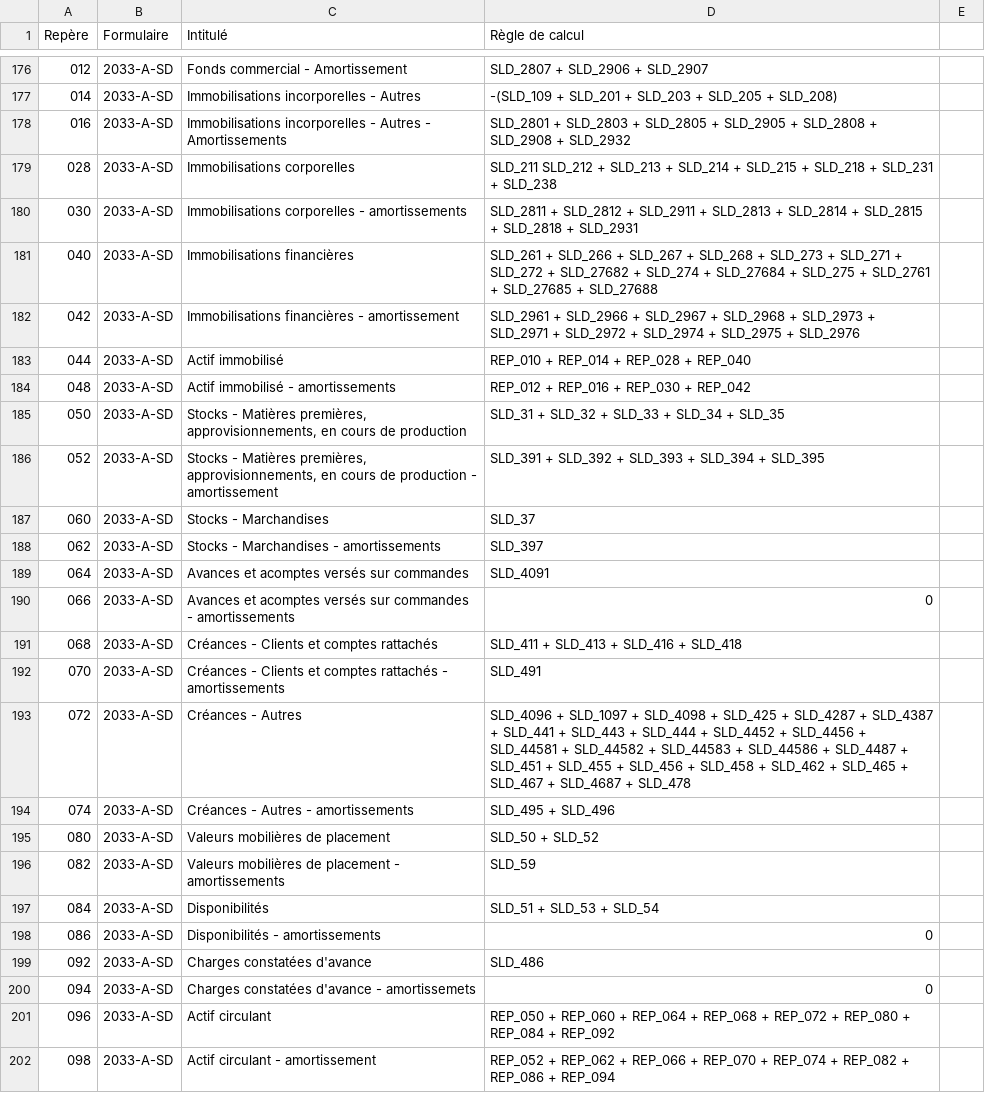
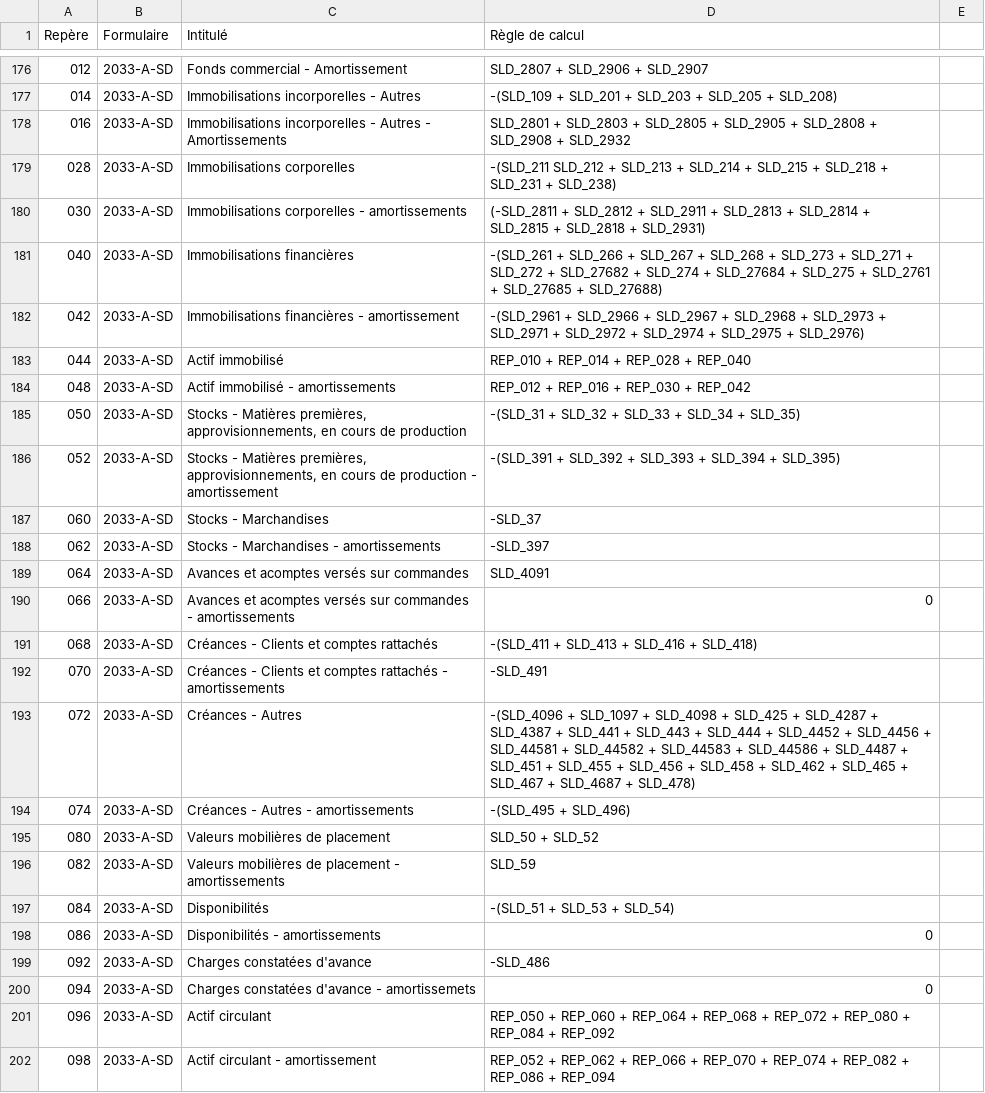
Before and after one commit to neolegal-fr/fec-reader, a CSV file: src/main/resources/definitions-reperes.csv, drawn as a sheet; only a part is shown, gaps mark what is left out; the diff names each change by its address in the sheet, - before the commit and + after, or states it on an @@ line.

Commit message:
Ajustement tests unitaires, corrections règles de calcul

```diff
--- a/src/main/resources/definitions-reperes.csv
+++ b/src/main/resources/definitions-reperes.csv
-D179 (Règle de calcul): SLD_211 SLD_212 + SLD_213 + SLD_214 + SLD_215 + SLD_218 + SLD_231 + SLD_238
+D179 (Règle de calcul): -(SLD_211 SLD_212 + SLD_213 + SLD_214 + SLD_215 + SLD_218 + SLD_231 + SLD_238)
-D180 (Règle de calcul): SLD_2811 + SLD_2812 + SLD_2911 + SLD_2813 + SLD_2814 + SLD_2815 + SLD_2818 + SLD_2931
+D180 (Règle de calcul): (-SLD_2811 + SLD_2812 + SLD_2911 + SLD_2813 + SLD_2814 + SLD_2815 + SLD_2818 + SLD_2931)
-D181 (Règle de calcul): SLD_261 + SLD_266 + SLD_267 + SLD_268 + SLD_273 + SLD_271 + SLD_272 + SLD_27682 + SLD_274 + SLD_27684 + SLD_275 + SLD_2761 + SLD_27685 + SLD_27688
+D181 (Règle de calcul): -(SLD_261 + SLD_266 + SLD_267 + SLD_268 + SLD_273 + SLD_271 + SLD_272 + SLD_27682 + SLD_274 + SLD_27684 + SLD_275 + SLD_2761 + SLD_27685 + SLD_27688)
-D182 (Règle de calcul): SLD_2961 + SLD_2966 + SLD_2967 + SLD_2968 + SLD_2973 + SLD_2971 + SLD_2972 + SLD_2974 + SLD_2975 + SLD_2976
+D182 (Règle de calcul): -(SLD_2961 + SLD_2966 + SLD_2967 + SLD_2968 + SLD_2973 + SLD_2971 + SLD_2972 + SLD_2974 + SLD_2975 + SLD_2976)
-D185 (Règle de calcul): SLD_31 + SLD_32 + SLD_33 + SLD_34 + SLD_35
+D185 (Règle de calcul): -(SLD_31 + SLD_32 + SLD_33 + SLD_34 + SLD_35)
-D186 (Règle de calcul): SLD_391 + SLD_392 + SLD_393 + SLD_394 + SLD_395
+D186 (Règle de calcul): -(SLD_391 + SLD_392 + SLD_393 + SLD_394 + SLD_395)
-D187 (Règle de calcul): SLD_37
+D187 (Règle de calcul): -SLD_37
-D188 (Règle de calcul): SLD_397
+D188 (Règle de calcul): -SLD_397
-D191 (Règle de calcul): SLD_411 + SLD_413 + SLD_416 + SLD_418
+D191 (Règle de calcul): -(SLD_411 + SLD_413 + SLD_416 + SLD_418)
-D192 (Règle de calcul): SLD_491
+D192 (Règle de calcul): -SLD_491
-D193 (Règle de calcul): SLD_4096 + SLD_1097 + SLD_4098 + SLD_425 + SLD_4287 + SLD_4387 + SLD_441 + SLD_443 + SLD_444 + SLD_4452 + SLD_4456 + SLD_44581 + SLD_44582 + SLD_44583 + SLD_44586 + SLD_4487 + SLD_451 + SLD_455 + SLD_456 + SLD_458 + SLD_462 + SLD_465 + SLD_467 + SLD_4687 + SLD_478
+D193 (Règle de calcul): -(SLD_4096 + SLD_1097 + SLD_4098 + SLD_425 + SLD_4287 + SLD_4387 + SLD_441 + SLD_443 + SLD_444 + SLD_4452 + SLD_4456 + SLD_44581 + SLD_44582 + SLD_44583 + SLD_44586 + SLD_4487 + SLD_451 + SLD_455 + SLD_456 + SLD_458 + SLD_462 + SLD_465 + SLD_467 + SLD_4687 + SLD_478)
-D194 (Règle de calcul): SLD_495 + SLD_496
+D194 (Règle de calcul): -(SLD_495 + SLD_496)
-D197 (Règle de calcul): SLD_51 + SLD_53 + SLD_54
+D197 (Règle de calcul): -(SLD_51 + SLD_53 + SLD_54)
-D199 (Règle de calcul): SLD_486
+D199 (Règle de calcul): -SLD_486
```
Also changed, not shown: 2 other files.
